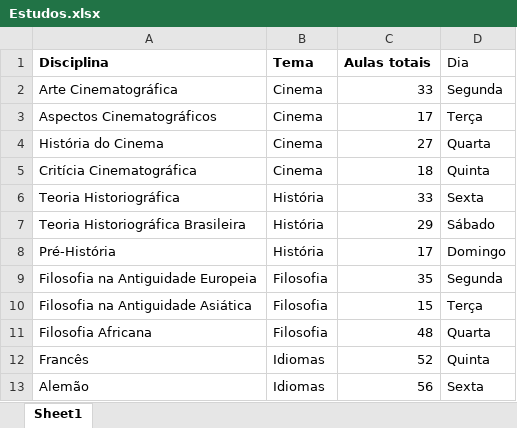
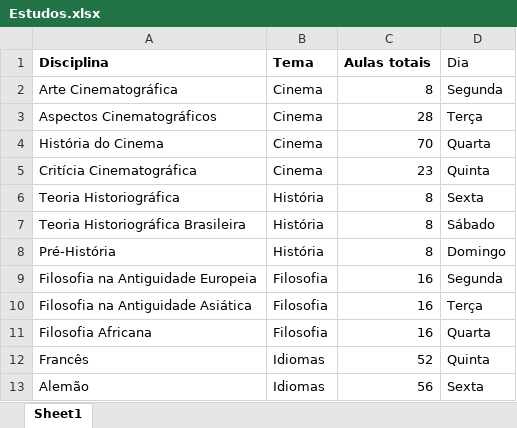
Before and after one commit to opaulofelipe/estudos, an Excel workbook: Estudos.xlsx, sheet Sheet1, drawn as a sheet; values as stored, in another font and other column widths than the file's, no borders; charts and pictures not drawn; the diff names each change by its address in the sheet, - before the commit and + after, or states it on an @@ line.

Commit message:
Add files via upload

```diff
--- a/Estudos.xlsx (sheet Sheet1)
+++ b/Estudos.xlsx (sheet Sheet1)
-C2 (Aulas totais): 33
+C2 (Aulas totais): 8
-C3 (Aulas totais): 17
+C3 (Aulas totais): 28
-C4 (Aulas totais): 27
+C4 (Aulas totais): 70
-C5 (Aulas totais): 18
+C5 (Aulas totais): 23
-C6 (Aulas totais): 33
+C6 (Aulas totais): 8
-C7 (Aulas totais): 29
+C7 (Aulas totais): 8
-C8 (Aulas totais): 17
+C8 (Aulas totais): 8
-C9 (Aulas totais): 35
+C9 (Aulas totais): 16
-C10 (Aulas totais): 15
+C10 (Aulas totais): 16
-C11 (Aulas totais): 48
+C11 (Aulas totais): 16
```
